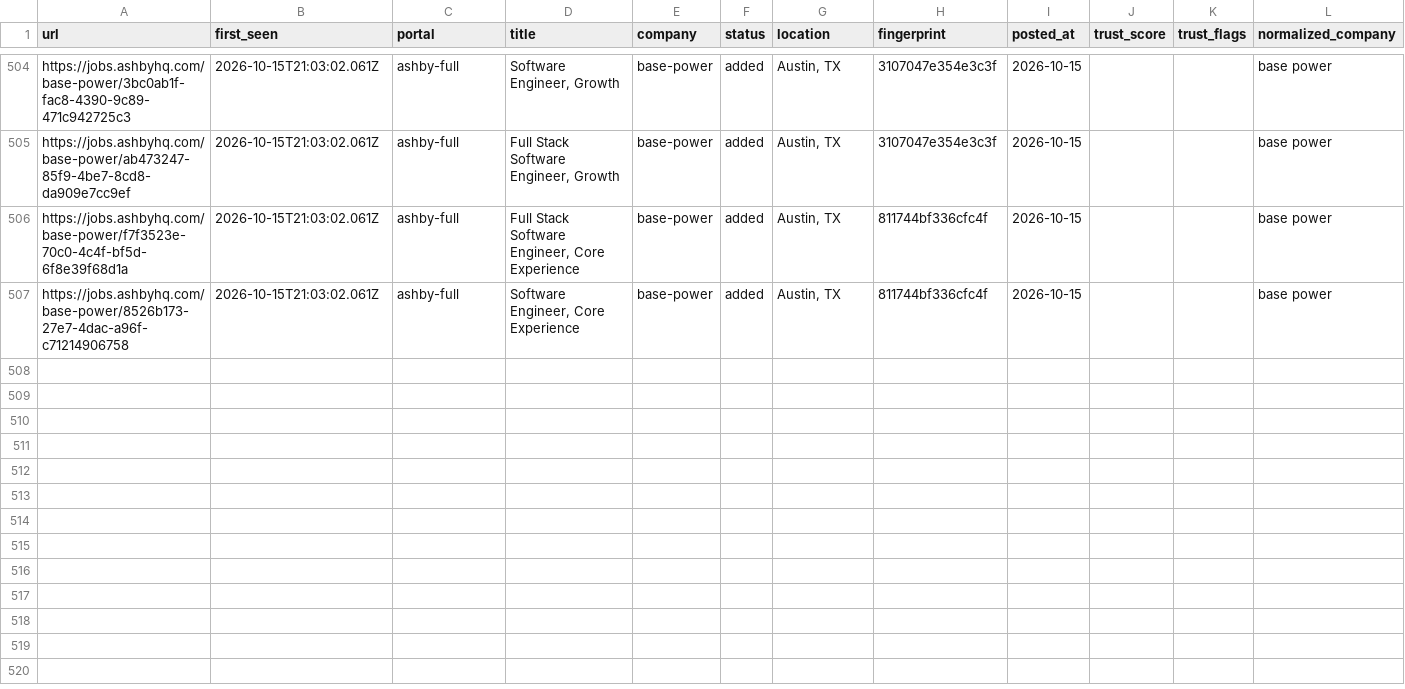
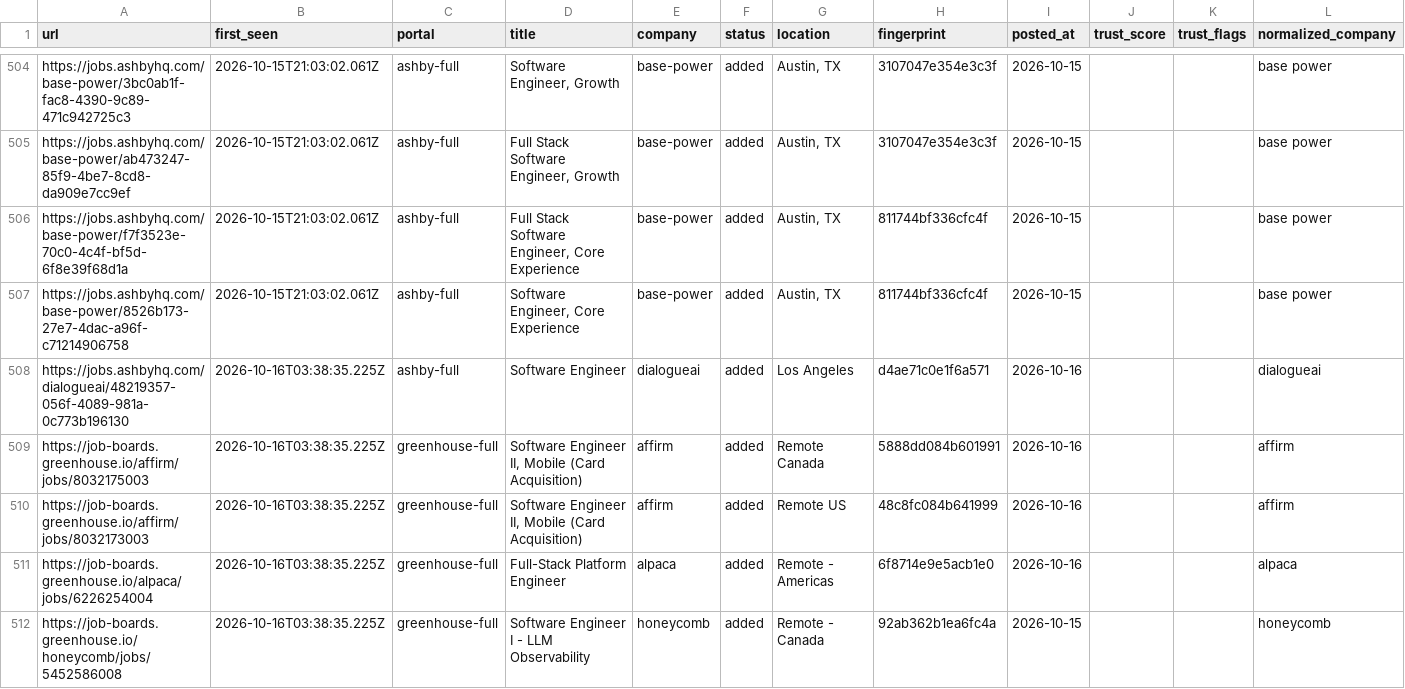
Before and after one commit to manavmalavia18/ghal-scanner, a TSV file: data/scan-history-seeds.tsv, drawn as a sheet; only a part is shown, gaps mark what is left out; the diff covers the shown part only; the diff names each change by its address in the sheet, - before the commit and + after, or states it on an @@ line.

```diff
--- a/data/scan-history-seeds.tsv
+++ b/data/scan-history-seeds.tsv
+row 508: https://jobs.ashbyhq.com/dialogueai/48219357-056f-4089-981a-0c773b196130 | 2026-10-16T03:38:35.225Z | ashby-full | Software Engineer | dialogueai | added | Los Angeles | d4ae71c0e1f6a571 | 2026-10-16 |  |  | dialogueai
+row 509: https://job-boards.greenhouse.io/affirm/jobs/8032175003 | 2026-10-16T03:38:35.225Z | greenhouse-full | Software Engineer II, Mobile (Card Acquisition) | affirm | added | Remote Canada | 5888dd084b601991 | 2026-10-16 |  |  | affirm
+row 510: https://job-boards.greenhouse.io/affirm/jobs/8032173003 | 2026-10-16T03:38:35.225Z | greenhouse-full | Software Engineer II, Mobile (Card Acquisition) | affirm | added | Remote US | 48c8fc084b641999 | 2026-10-16 |  |  | affirm
+row 511: https://job-boards.greenhouse.io/alpaca/jobs/6226254004 | 2026-10-16T03:38:35.225Z | greenhouse-full | Full-Stack Platform Engineer | alpaca | added | Remote - Americas | 6f8714e9e5acb1e0 | 2026-10-16 |  |  | alpaca
+row 512: https://job-boards.greenhouse.io/honeycomb/jobs/5452586008 | 2026-10-16T03:38:35.225Z | greenhouse-full | Software Engineer I - LLM Observability | honeycomb | added | Remote - Canada | 92ab362b1ea6fc4a | 2026-10-15 |  |  | honeycomb
```
Also changed, not shown: 13 added rows elsewhere in this file, 3 other files.
